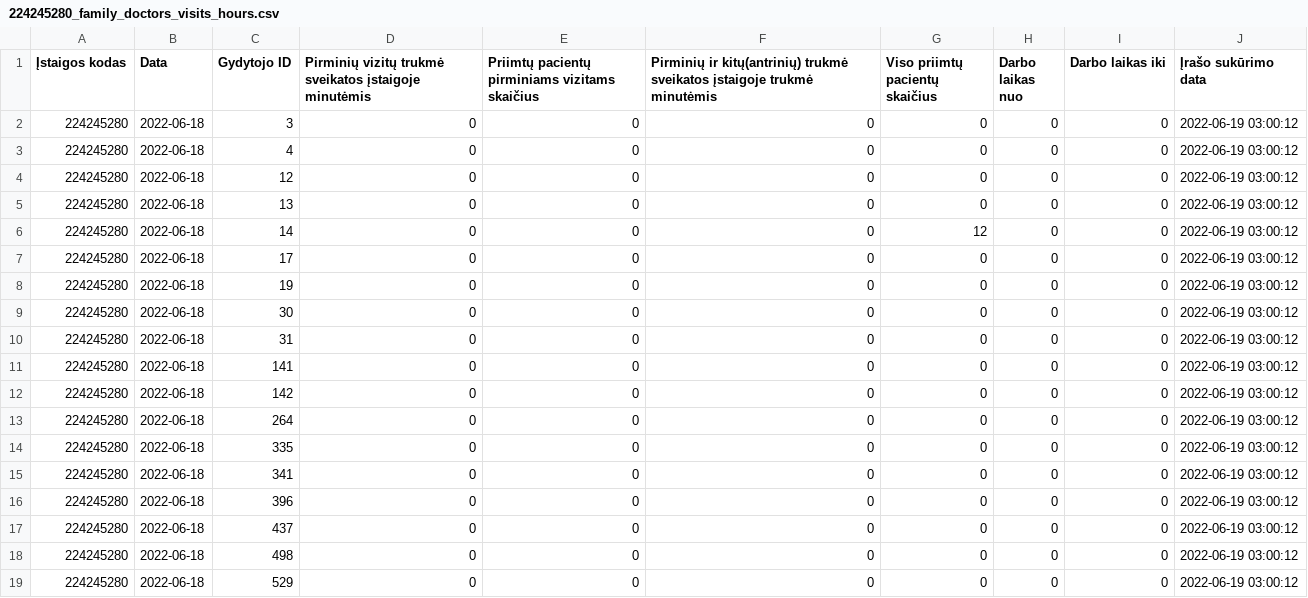
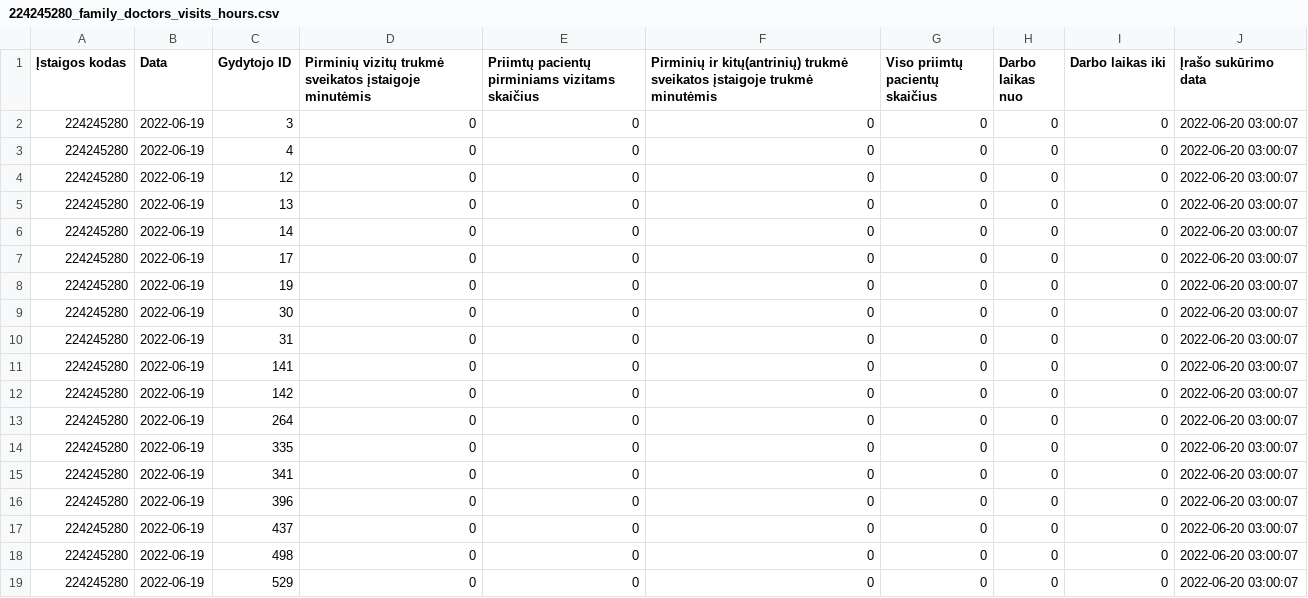
Before and after one commit to vilnius/lazdynu-poliklinika, a CSV file: 224245280_family_doctors_visits_hours.csv, drawn as a sheet.

```diff
--- a/224245280_family_doctors_visits_hours.csv
+++ b/224245280_family_doctors_visits_hours.csv
@@ -1,19 +1,19 @@
 Įstaigos kodas;Data;Gydytojo ID;Pirminių vizitų trukmė sveikatos įstaigoje minutėmis;Priimtų pacientų pirminiams vizitams skaičius;Pirminių ir kitų(antrinių) trukmė sveikatos įstaigoje trukmė minutėmis;Viso priimtų pacientų skaičius;Darbo laikas nuo;Darbo laikas iki;Įrašo sukūrimo data
-224245280;2022-06-18;3;0;0;0;0;0;0;2022-06-19 03:00:12
-224245280;2022-06-18;4;0;0;0;0;0;0;2022-06-19 03:00:12
-224245280;2022-06-18;12;0;0;0;0;0;0;2022-06-19 03:00:12
-224245280;2022-06-18;13;0;0;0;0;0;0;2022-06-19 03:00:12
-224245280;2022-06-18;14;0;0;0;12;0;0;2022-06-19 03:00:12
-224245280;2022-06-18;17;0;0;0;0;0;0;2022-06-19 03:00:12
-224245280;2022-06-18;19;0;0;0;0;0;0;2022-06-19 03:00:12
-224245280;2022-06-18;30;0;0;0;0;0;0;2022-06-19 03:00:12
-224245280;2022-06-18;31;0;0;0;0;0;0;2022-06-19 03:00:12
-224245280;2022-06-18;141;0;0;0;0;0;0;2022-06-19 03:00:12
-224245280;2022-06-18;142;0;0;0;0;0;0;2022-06-19 03:00:12
-224245280;2022-06-18;264;0;0;0;0;0;0;2022-06-19 03:00:12
-224245280;2022-06-18;335;0;0;0;0;0;0;2022-06-19 03:00:12
-224245280;2022-06-18;341;0;0;0;0;0;0;2022-06-19 03:00:12
-224245280;2022-06-18;396;0;0;0;0;0;0;2022-06-19 03:00:12
-224245280;2022-06-18;437;0;0;0;0;0;0;2022-06-19 03:00:12
-224245280;2022-06-18;498;0;0;0;0;0;0;2022-06-19 03:00:12
-224245280;2022-06-18;529;0;0;0;0;0;0;2022-06-19 03:00:12
+224245280;2022-06-19;3;0;0;0;0;0;0;2022-06-20 03:00:07
+224245280;2022-06-19;4;0;0;0;0;0;0;2022-06-20 03:00:07
+224245280;2022-06-19;12;0;0;0;0;0;0;2022-06-20 03:00:07
+224245280;2022-06-19;13;0;0;0;0;0;0;2022-06-20 03:00:07
+224245280;2022-06-19;14;0;0;0;0;0;0;2022-06-20 03:00:07
+224245280;2022-06-19;17;0;0;0;0;0;0;2022-06-20 03:00:07
+224245280;2022-06-19;19;0;0;0;0;0;0;2022-06-20 03:00:07
+224245280;2022-06-19;30;0;0;0;0;0;0;2022-06-20 03:00:07
+224245280;2022-06-19;31;0;0;0;0;0;0;2022-06-20 03:00:07
+224245280;2022-06-19;141;0;0;0;0;0;0;2022-06-20 03:00:07
+224245280;2022-06-19;142;0;0;0;0;0;0;2022-06-20 03:00:07
+224245280;2022-06-19;264;0;0;0;0;0;0;2022-06-20 03:00:07
+224245280;2022-06-19;335;0;0;0;0;0;0;2022-06-20 03:00:07
+224245280;2022-06-19;341;0;0;0;0;0;0;2022-06-20 03:00:07
+224245280;2022-06-19;396;0;0;0;0;0;0;2022-06-20 03:00:07
+224245280;2022-06-19;437;0;0;0;0;0;0;2022-06-20 03:00:07
+224245280;2022-06-19;498;0;0;0;0;0;0;2022-06-20 03:00:07
+224245280;2022-06-19;529;0;0;0;0;0;0;2022-06-20 03:00:07
```
Also changed, not shown: 224245280_family_doctors_list.csv, 224245280_free_registrations.csv.
